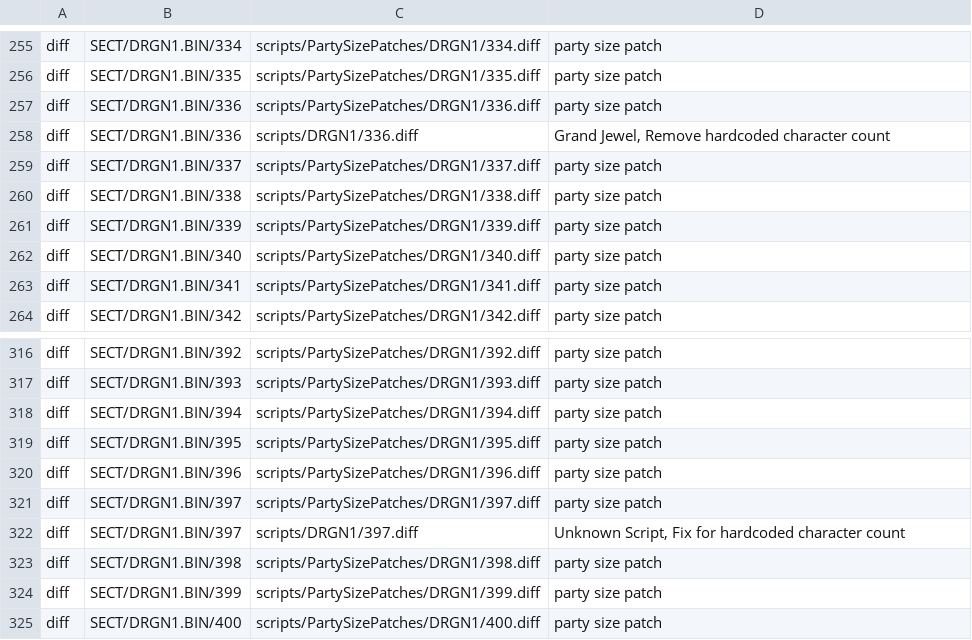
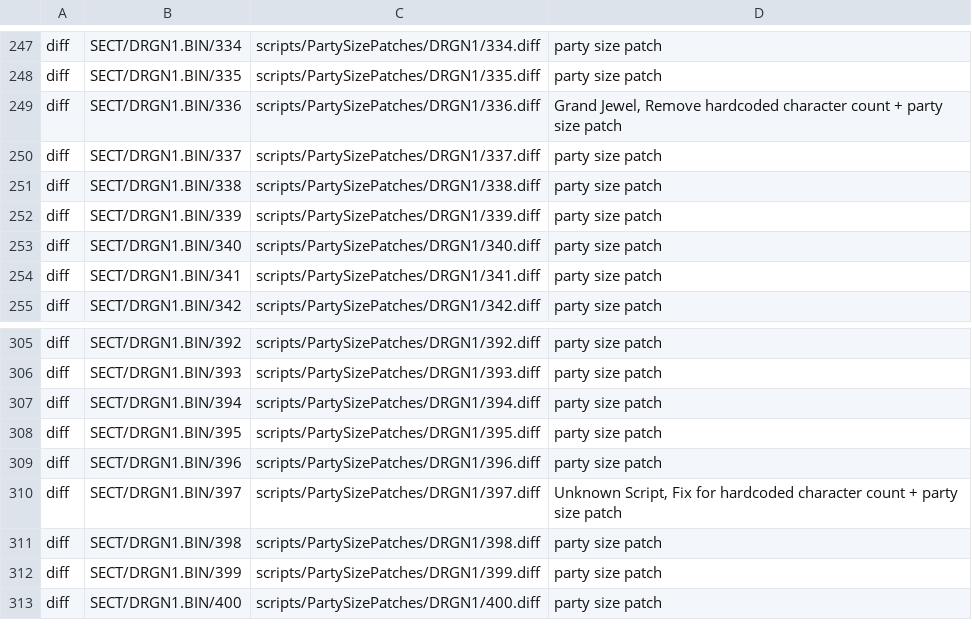
Before and after one commit to Grey-Mad/LoD_SC_party_uncapped, a CSV file: patches/scripts.csv, drawn as a sheet; only a part is shown, gaps mark what is left out; the diff covers the shown part only.

Commit message:
Integrated defult sc monster combat script patches with party size changes

```diff
--- a/patches/scripts.csv
+++ b/patches/scripts.csv
@@ -256,4 +248,3 @@ diff,SECT/DRGN1.BIN/334,scripts/PartySizePatches/DRGN1/334.diff,"party size patc
 diff,SECT/DRGN1.BIN/335,scripts/PartySizePatches/DRGN1/335.diff,"party size patch"
-diff,SECT/DRGN1.BIN/336,scripts/PartySizePatches/DRGN1/336.diff,"party size patch"
-diff,SECT/DRGN1.BIN/336,scripts/DRGN1/336.diff,"Grand Jewel, Remove hardcoded character count"
+diff,SECT/DRGN1.BIN/336,scripts/PartySizePatches/DRGN1/336.diff,"Grand Jewel, Remove hardcoded character count + party size patch"
 diff,SECT/DRGN1.BIN/337,scripts/PartySizePatches/DRGN1/337.diff,"party size patch"
@@ -320,4 +309,3 @@ diff,SECT/DRGN1.BIN/395,scripts/PartySizePatches/DRGN1/395.diff,"party size patc
 diff,SECT/DRGN1.BIN/396,scripts/PartySizePatches/DRGN1/396.diff,"party size patch"
-diff,SECT/DRGN1.BIN/397,scripts/PartySizePatches/DRGN1/397.diff,"party size patch"
-diff,SECT/DRGN1.BIN/397,scripts/DRGN1/397.diff,"Unknown Script, Fix for hardcoded character count"
+diff,SECT/DRGN1.BIN/397,scripts/PartySizePatches/DRGN1/397.diff,"Unknown Script, Fix for hardcoded character count + party size patch"
 diff,SECT/DRGN1.BIN/398,scripts/PartySizePatches/DRGN1/398.diff,"party size patch"
```
Also changed, not shown: 10 removed rows, 1 moved row and 11 edited cells elsewhere in this file, 14 other files.
